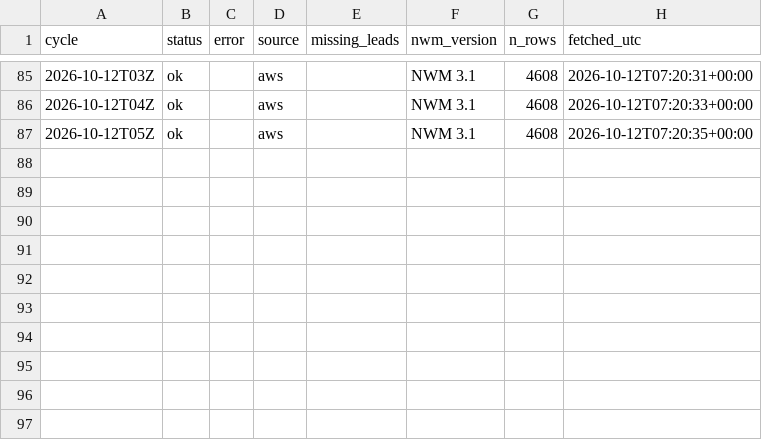
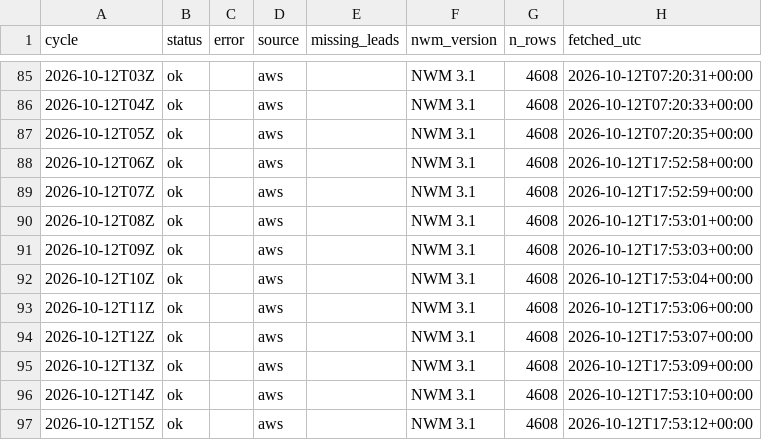
Before and after one commit to nishaanthjay/lifelines-nvm-archive, a CSV file: manifest.csv, drawn as a sheet; only a part is shown, gaps mark what is left out; the diff names each change by its address in the sheet, - before the commit and + after, or states it on an @@ line.

Commit message:
nwm cycles 2026-10-12T17Z

```diff
--- a/manifest.csv
+++ b/manifest.csv
+row 88: 2026-10-12T06Z | ok |  | aws |  | NWM 3.1 | 4608 | 2026-10-12T17:52:58+00:00
+row 89: 2026-10-12T07Z | ok |  | aws |  | NWM 3.1 | 4608 | 2026-10-12T17:52:59+00:00
+row 90: 2026-10-12T08Z | ok |  | aws |  | NWM 3.1 | 4608 | 2026-10-12T17:53:01+00:00
+row 91: 2026-10-12T09Z | ok |  | aws |  | NWM 3.1 | 4608 | 2026-10-12T17:53:03+00:00
+row 92: 2026-10-12T10Z | ok |  | aws |  | NWM 3.1 | 4608 | 2026-10-12T17:53:04+00:00
+row 93: 2026-10-12T11Z | ok |  | aws |  | NWM 3.1 | 4608 | 2026-10-12T17:53:06+00:00
+row 94: 2026-10-12T12Z | ok |  | aws |  | NWM 3.1 | 4608 | 2026-10-12T17:53:07+00:00
+row 95: 2026-10-12T13Z | ok |  | aws |  | NWM 3.1 | 4608 | 2026-10-12T17:53:09+00:00
+row 96: 2026-10-12T14Z | ok |  | aws |  | NWM 3.1 | 4608 | 2026-10-12T17:53:10+00:00
+row 97: 2026-10-12T15Z | ok |  | aws |  | NWM 3.1 | 4608 | 2026-10-12T17:53:12+00:00
```
Also changed, not shown: 10 other files.
